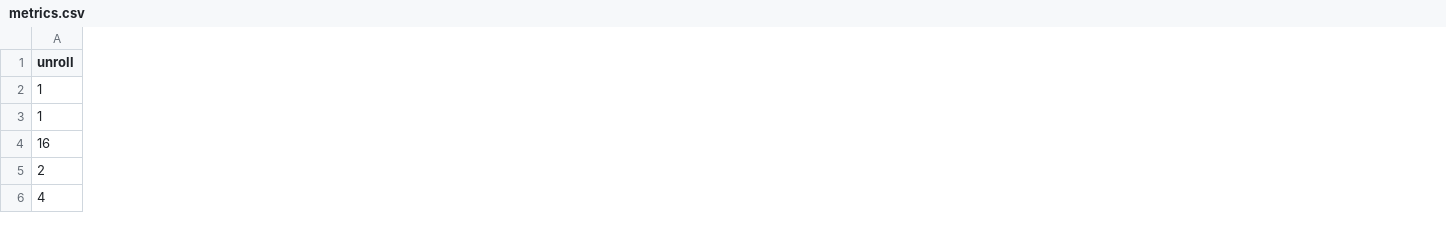
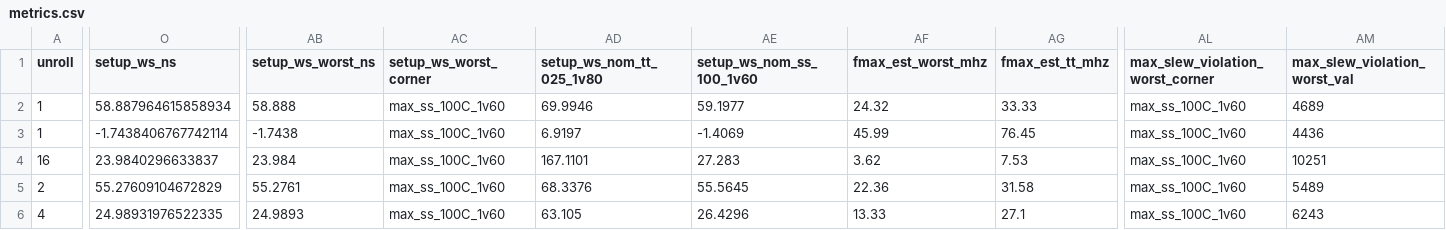
Before and after one commit to chijindumu/hash_pareto, a CSV file: submission/ISSCC27/submitted_notebooks/hashpareto/data/metrics.csv, drawn as a sheet; only a part is shown, gaps mark what is left out; removed rows and columns are numbered as before the commit, all else as after; rows hold the shown columns only; the diff covers the shown part only; the diff names each change by its address in the sheet, - before the commit and + after, or states it on an @@ line.

```diff
--- a/submission/ISSCC27/submitted_notebooks/hashpareto/data/metrics.csv
+++ b/submission/ISSCC27/submitted_notebooks/hashpareto/data/metrics.csv
+column O (setup_ws_ns), row 2: 58.887964615858934; rows 4-6: 23.9840296633837 | 55.27609104672829 | 24.98931976522335
+column AB (setup_ws_worst_ns), row 2: 58.888; rows 4-6: 23.984 | 55.2761 | 24.9893
+column AC (setup_ws_worst_corner), row 2: max_ss_100C_1v60; rows 4-6: all max_ss_100C_1v60
+column AD (setup_ws_nom_tt_025_1v80), row 2: 69.9946; rows 4-6: 167.1101 | 68.3376 | 63.105
+column AE (setup_ws_nom_ss_100_1v60), row 2: 59.1977; rows 4-6: 27.283 | 55.5645 | 26.4296
+column AF (fmax_est_worst_mhz), row 2: 24.32; rows 4-6: 3.62 | 22.36 | 13.33
+column AG (fmax_est_tt_mhz), row 2: 33.33; rows 4-6: 7.53 | 31.58 | 27.1
+column AL (max_slew_violation_worst_corner), row 2: max_ss_100C_1v60; rows 4-6: all max_ss_100C_1v60
+column AM (max_slew_violation_worst_val), row 2: 4689; rows 4-6: 10251 | 5489 | 6243
-row 3: 1
+row 3: 1 | -1.7438406767742114 | -1.7438 | max_ss_100C_1v60 | 6.9197 | -1.4069 | 45.99 | 76.45 | max_ss_100C_1v60 | 4436
```
Also changed, not shown: 7 added columns elsewhere in this file, submission/ISSCC27/submitted_notebooks/hashpareto/data/pareto.csv, 15 other files.
